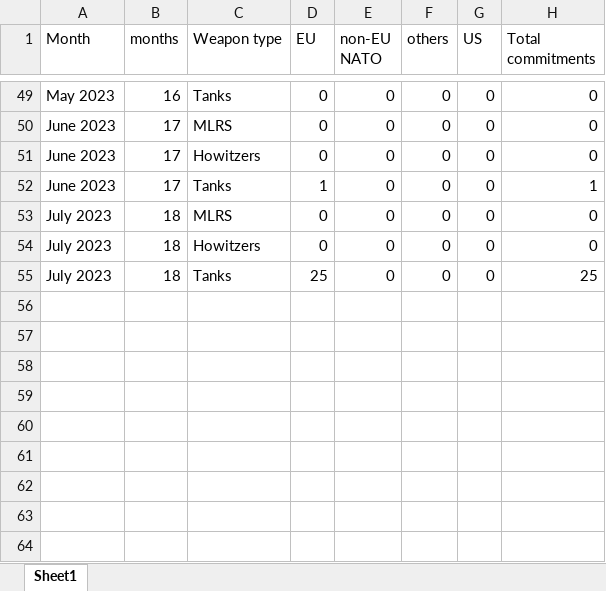
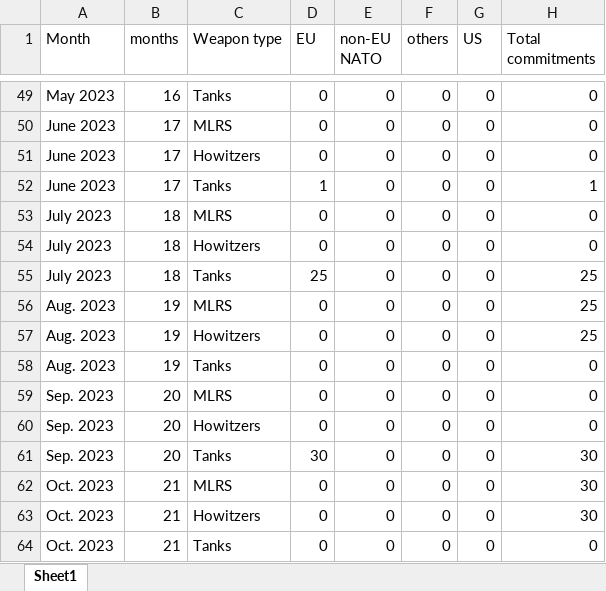
Before and after one commit to pietrobomprezzi/UST, an Excel workbook: weapons.xlsx, sheet Sheet1, drawn as a sheet; only a part is shown, gaps mark what is left out; values as stored, in another font and other column widths than the file's, no borders; the diff names each change by its address in the sheet, - before the commit and + after, or states it on an @@ line.

```diff
--- a/weapons.xlsx (sheet Sheet1)
+++ b/weapons.xlsx (sheet Sheet1)
+row 56: Aug. 2023 | 19 | MLRS | 0 | 0 | 0 | 0 | 25
+row 57: Aug. 2023 | 19 | Howitzers | 0 | 0 | 0 | 0 | 25
+row 58: Aug. 2023 | 19 | Tanks | 0 | 0 | 0 | 0 | 0
+row 59: Sep. 2023 | 20 | MLRS | 0 | 0 | 0 | 0 | 0
+row 60: Sep. 2023 | 20 | Howitzers | 0 | 0 | 0 | 0 | 0
+row 61: Sep. 2023 | 20 | Tanks | 30 | 0 | 0 | 0 | 30
+row 62: Oct. 2023 | 21 | MLRS | 0 | 0 | 0 | 0 | 30
+row 63: Oct. 2023 | 21 | Howitzers | 0 | 0 | 0 | 0 | 30
+row 64: Oct. 2023 | 21 | Tanks | 0 | 0 | 0 | 0 | 0
```
Also changed, not shown: 8 other files.
